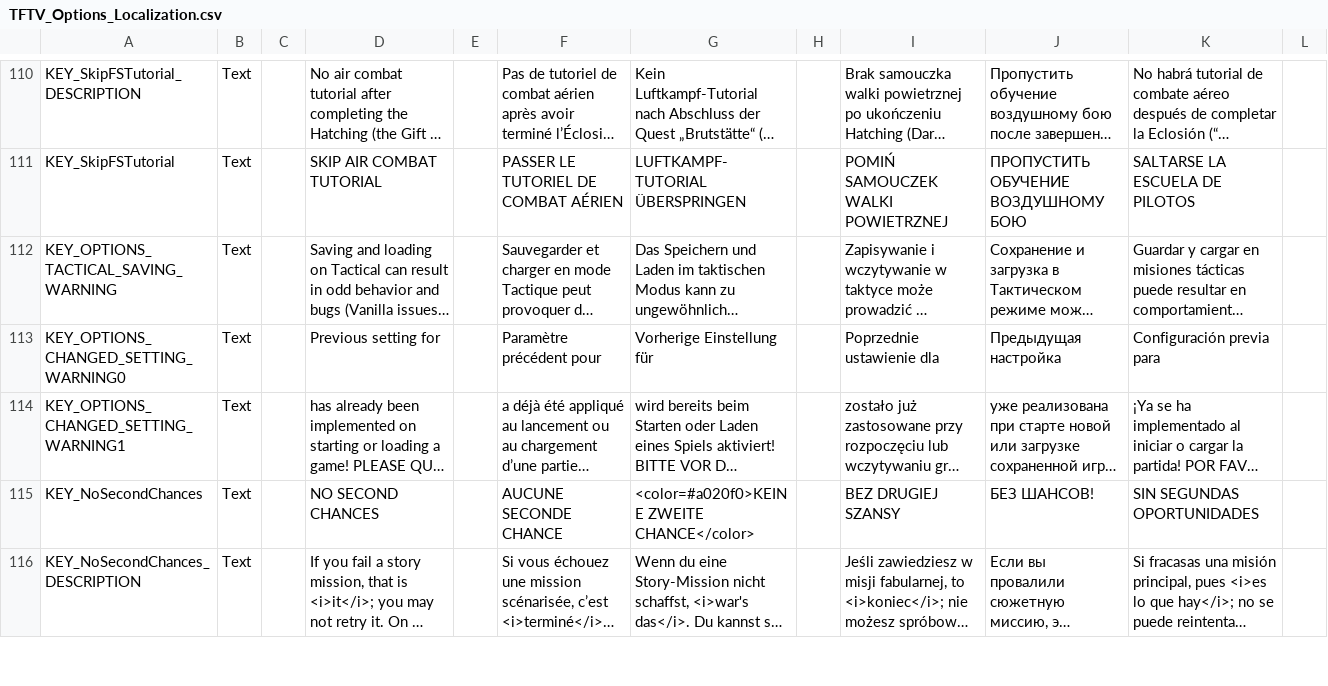
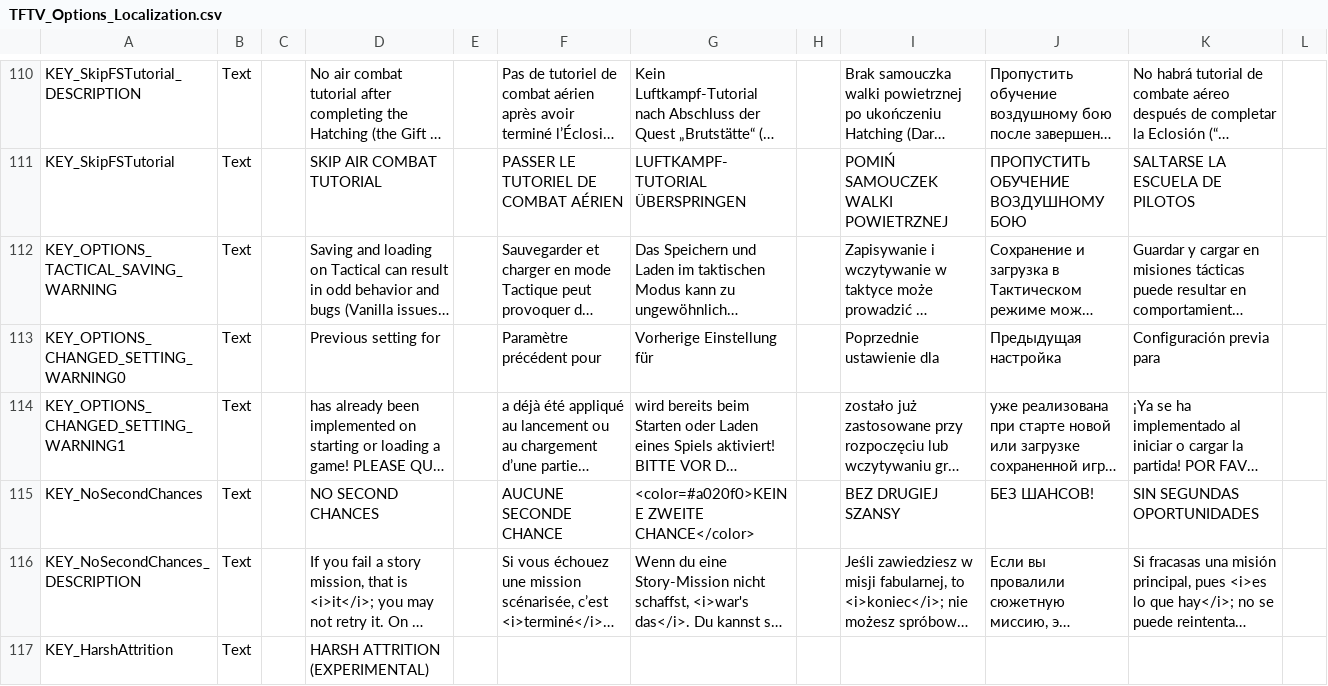
Before and after one commit to Voland163/TFTV, a CSV file: Dist/Assets/Localization/TFTV_Options_Localization.csv, drawn as a sheet; only a part is shown, gaps mark what is left out; long unchanged cells end in …; the diff covers the shown part only; the diff names each change by its address in the sheet, - before the commit and + after, or states it on an @@ line.

```diff
--- a/Dist/Assets/Localization/TFTV_Options_Localization.csv
+++ b/Dist/Assets/Localization/TFTV_Options_Localization.csv
+row 117: KEY_HarshAttrition | Text |  | HARSH ATTRITION (EXPERIMENTAL)
```
Also changed, not shown: 1 added row elsewhere in this file, Dist/Assets/Localization/TFTV_AbilitiesEffectsStatusesTactical_Localization.csv, TFTV/Assets/Localization/TFTV_AbilitiesEffectsStatusesTactical_Localization.csv, 24 other files.
